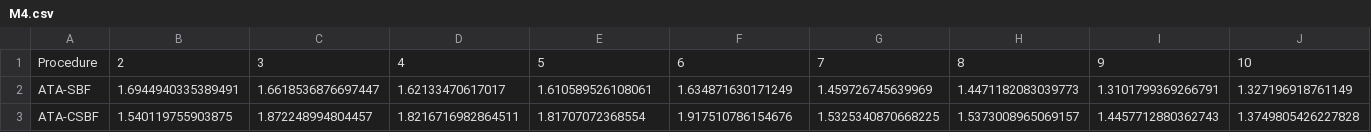
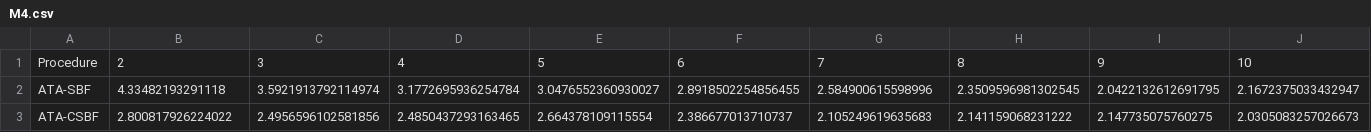
Before and after one commit to khsoo2611/sta_code, a CSV file: results/simulation/M4/M4.csv, drawn as a sheet; only a part is shown; the diff covers the shown part only; the diff names each change by its address in the sheet, - before the commit and + after, or states it on an @@ line.

```diff
--- a/results/simulation/M4/M4.csv
+++ b/results/simulation/M4/M4.csv
-B2: 1.6944940335389491
+B2: 4.33482193291118
-C2: 1.6618536876697447
+C2: 3.5921913792114974
-D2: 1.62133470617017
+D2: 3.1772695936254784
-E2: 1.610589526108061
+E2: 3.0476552360930027
-F2: 1.634871630171249
+F2: 2.8918502254856455
-G2: 1.459726745639969
+G2: 2.584900615598996
-H2: 1.4471182083039773
+H2: 2.3509596981302545
-I2: 1.3101799369266791
+I2: 2.0422132612691795
-J2: 1.327196918761149
+J2: 2.1672375033432947
-B3: 1.540119755903875
+B3: 2.800817926224022
-C3: 1.872248994804457
+C3: 2.4956596102581856
-D3: 1.8216716982864511
+D3: 2.4850437293163465
-E3: 1.81707072368554
+E3: 2.664378109115554
-F3: 1.917510786154676
+F3: 2.386677013710737
-G3: 1.5325340870668225
+G3: 2.105249619635683
-H3: 1.5373008965069157
+H3: 2.141159068231222
-I3: 1.4457712880362743
+I3: 2.147735075760275
-J3: 1.3749805426227828
+J3: 2.0305083257026673
```
Also changed, not shown: 136 edited cells elsewhere in this file, results/realdata/miami/miami.csv, results/realdata/protein/protein.csv, 29 other files.
